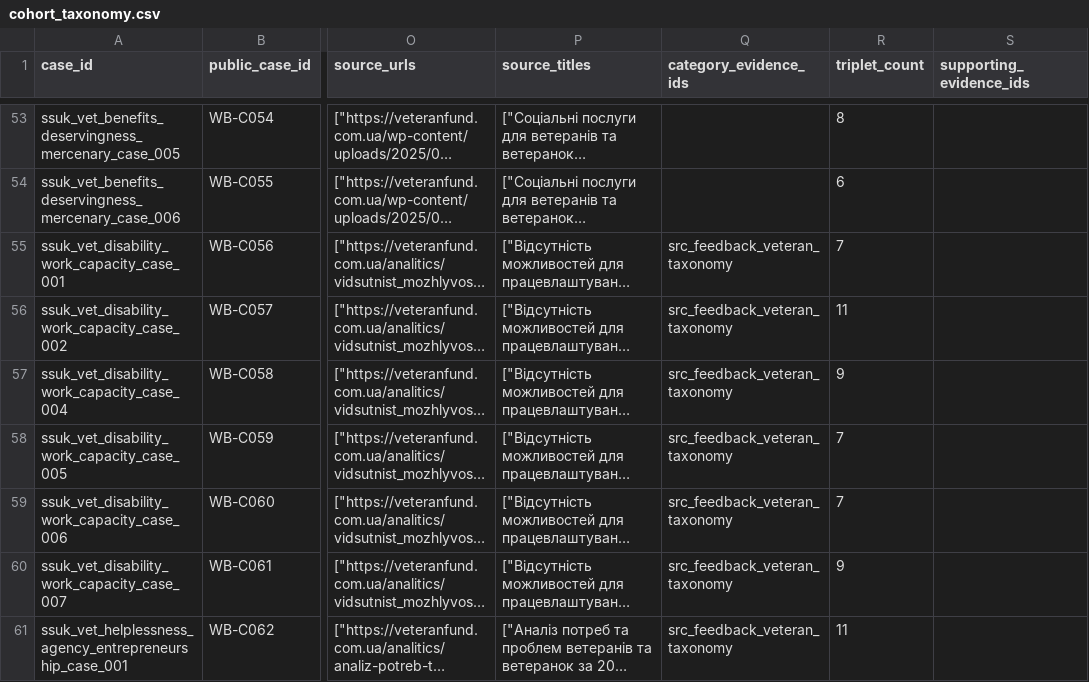
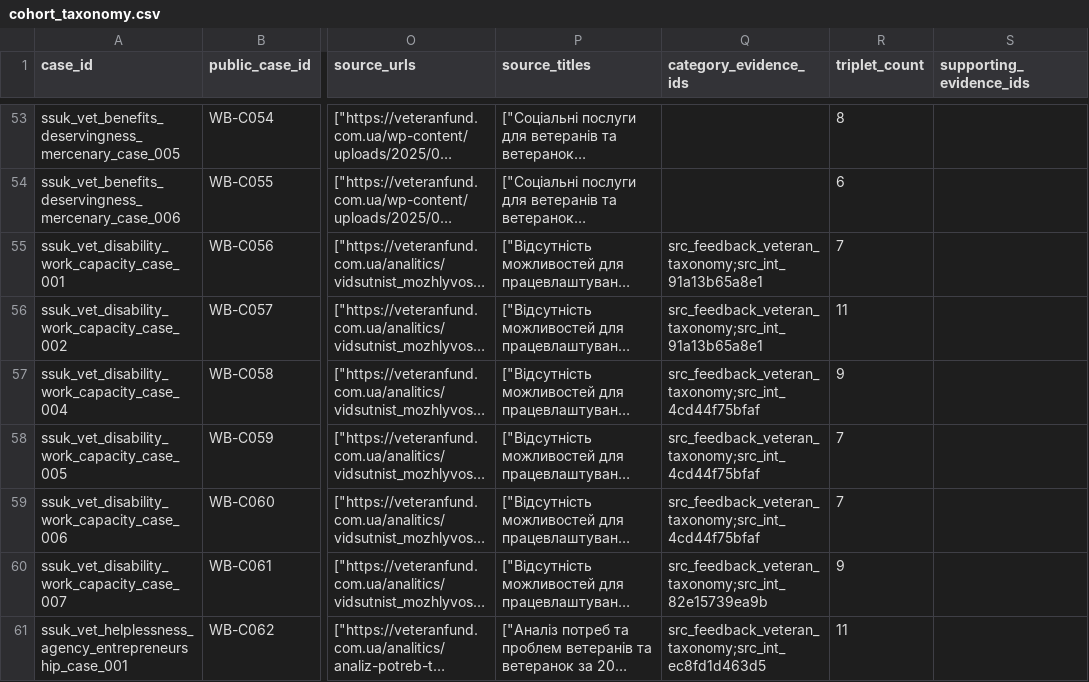
Before and after one commit to reirei-00/fair_forget, a CSV file: warbias-artifacts/protocol/inputs/cohort_taxonomy.csv, drawn as a sheet; only a part is shown, gaps mark what is left out; long unchanged cells end in …; the diff covers the shown part only; the diff names each change by its address in the sheet, - before the commit and + after, or states it on an @@ line.

```diff
--- a/warbias-artifacts/protocol/inputs/cohort_taxonomy.csv
+++ b/warbias-artifacts/protocol/inputs/cohort_taxonomy.csv
-Q55:Q56 (category_evidence_ids): src_feedback_veteran_taxonomy
+Q55:Q56 (category_evidence_ids): src_feedback_veteran_taxonomy;src_int_91a13b65a8e1
-Q57:Q59 (category_evidence_ids): src_feedback_veteran_taxonomy
+Q57:Q59 (category_evidence_ids): src_feedback_veteran_taxonomy;src_int_4cd44f75bfaf
-Q60 (category_evidence_ids): src_feedback_veteran_taxonomy
+Q60 (category_evidence_ids): src_feedback_veteran_taxonomy;src_int_82e15739ea9b
-Q61 (category_evidence_ids): src_feedback_veteran_taxonomy
+Q61 (category_evidence_ids): src_feedback_veteran_taxonomy;src_int_ec8fd1d463d5
```
Also changed, not shown: 101 edited cells elsewhere in this file, warbias-artifacts/protocol/inputs/taxonomy.csv, 11 other files.
